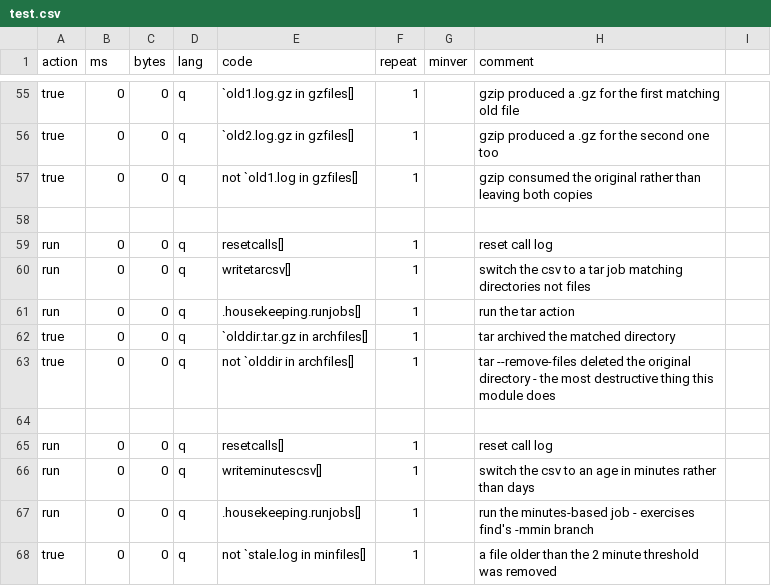
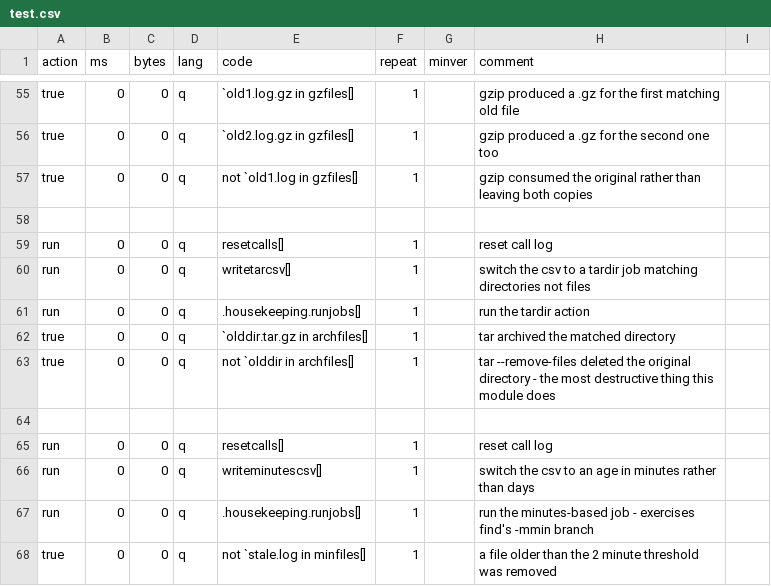
Before and after one commit to DataIntellectTech/kdbx-modules, a CSV file: di/torq/proc/housekeeping/test.csv, drawn as a sheet; only a part is shown, gaps mark what is left out; the diff covers the shown part only.

```diff
--- a/di/torq/proc/housekeeping/test.csv
+++ b/di/torq/proc/housekeeping/test.csv
@@ -59,4 +59,4 @@ true,0,0,q,not `old1.log in gzfiles[],1,,gzip consumed the original rather than
 run,0,0,q,resetcalls[],1,,reset call log
-run,0,0,q,writetarcsv[],1,,switch the csv to a tar job matching directories not files
-run,0,0,q,.housekeeping.runjobs[],1,,run the tar action
+run,0,0,q,writetarcsv[],1,,switch the csv to a tardir job matching directories not files
+run,0,0,q,.housekeeping.runjobs[],1,,run the tardir action
 true,0,0,q,`olddir.tar.gz in archfiles[],1,,tar archived the matched directory
```
Also changed, not shown: 15 added rows and 5 edited cells elsewhere in this file, 3 other files.
